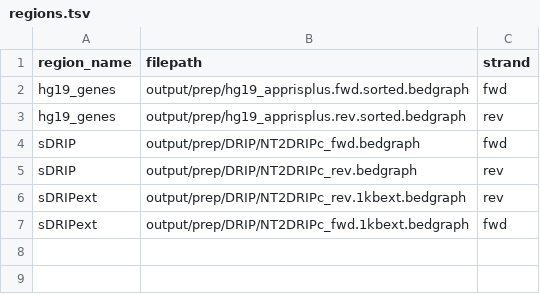
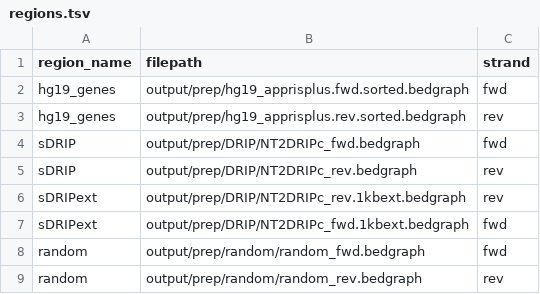
Before and after one commit to EthanHolleman/metasnake, a TSV file: runs/RNAss_hg19_genes/regions.tsv, drawn as a sheet.

Commit message:
add random regions to test against background

```diff
--- a/runs/RNAss_hg19_genes/regions.tsv
+++ b/runs/RNAss_hg19_genes/regions.tsv
@@ -7 +7,3 @@ sDRIPext	output/prep/DRIP/NT2DRIPc_rev.1kbext.bedgraph	rev
 sDRIPext	output/prep/DRIP/NT2DRIPc_fwd.1kbext.bedgraph	fwd
+random	output/prep/random/random_fwd.bedgraph	fwd
+random	output/prep/random/random_rev.bedgraph	rev
```
Also changed, not shown: 4 other files.
